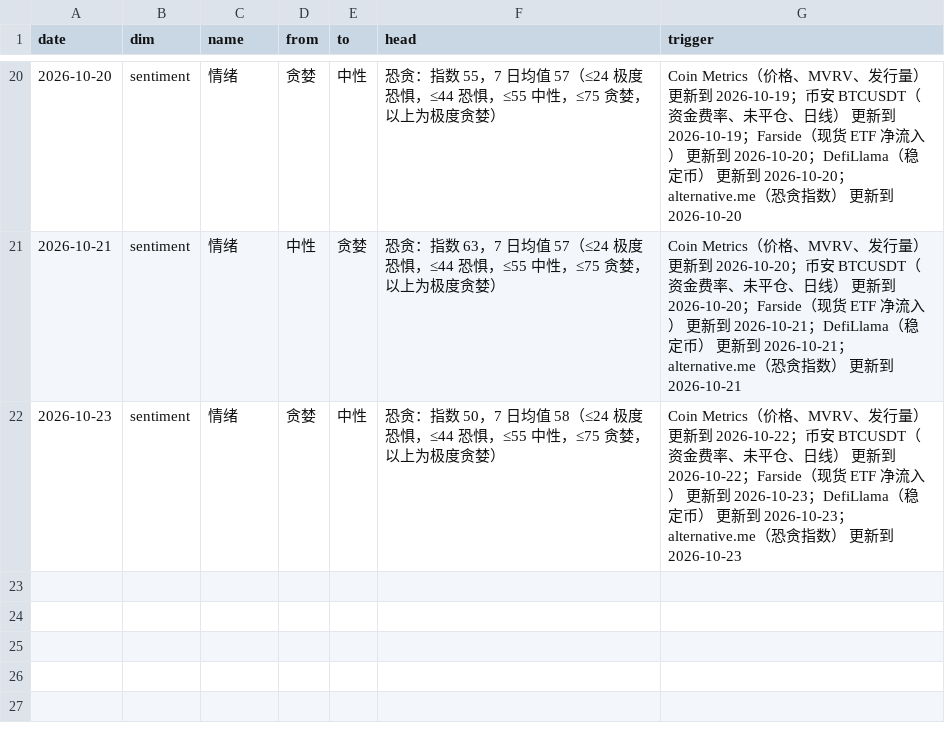
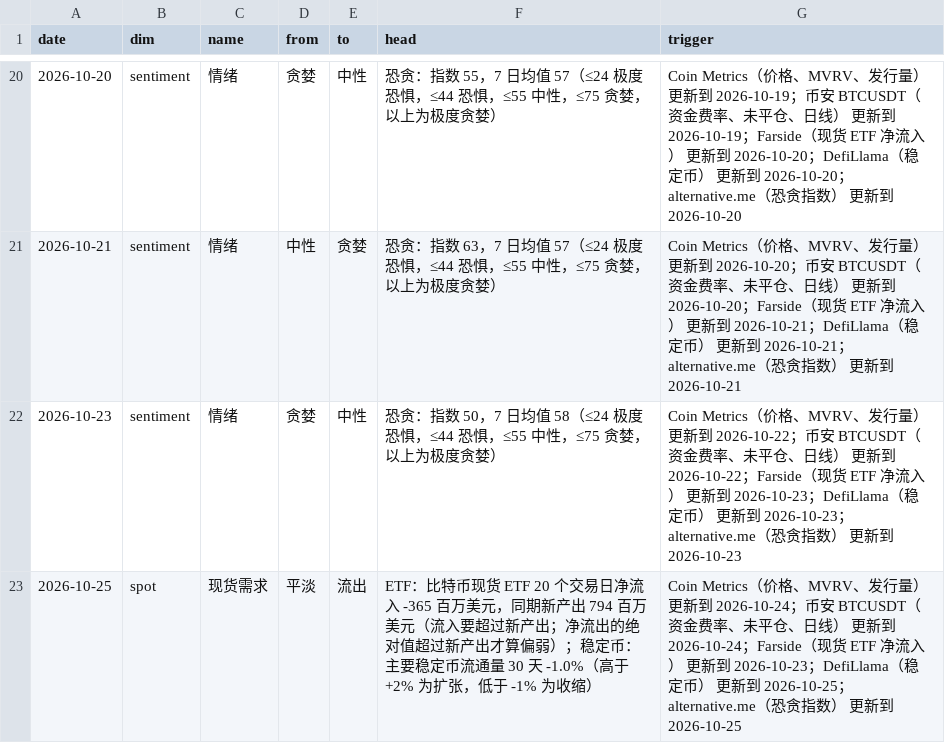
Before and after one commit to cool1990/Invest_Dashboard_V2, a CSV file: data/crypto/state_log.csv, drawn as a sheet; only a part is shown, gaps mark what is left out.

```diff
--- a/data/crypto/state_log.csv
+++ b/data/crypto/state_log.csv
@@ -22 +22,2 @@ date,dim,name,from,to,head,trigger
 2026-10-23,sentiment,情绪,贪婪,中性,恐贪：指数 50，7 日均值 58（≤24 极度恐惧，≤44 恐惧，≤55 中性，≤75 贪婪，以上为极度贪婪）,Coin Metrics（价格、MVRV、发行量） 更新到 2026-10-22；币安 BTCUSDT（资金费率、未平仓、日线） 更新到 2026-10-22；Farside（现货 ETF 净流入） 更新到 2026-10-23；DefiLlama（稳定币） 更新到 2026-10-23；alternative.me（恐贪指数） 更新到 2026-10-23
+2026-10-25,spot,现货需求,平淡,流出,ETF：比特币现货 ETF 20 个交易日净流入 -365 百万美元，同期新产出 794 百万美元（流入要超过新产出；净流出的绝对值超过新产出才算偏弱）；稳定币：主要稳定币流通量 30 天 -1.0%（高于 +2% 为扩张，低于 -1% 为收缩）,Coin Metrics（价格、MVRV、发行量） 更新到 2026-10-24；币安 BTCUSDT（资金费率、未平仓、日线） 更新到 2026-10-24；Farside（现货 ETF 净流入） 更新到 2026-10-23；DefiLlama（稳定币） 更新到 2026-10-25；alternative.me（恐贪指数） 更新到 2026-10-25
```
Also changed, not shown: data/raw/crypto/binance_funding.csv, data/raw/crypto/binance_oi.csv, 13 other files.
